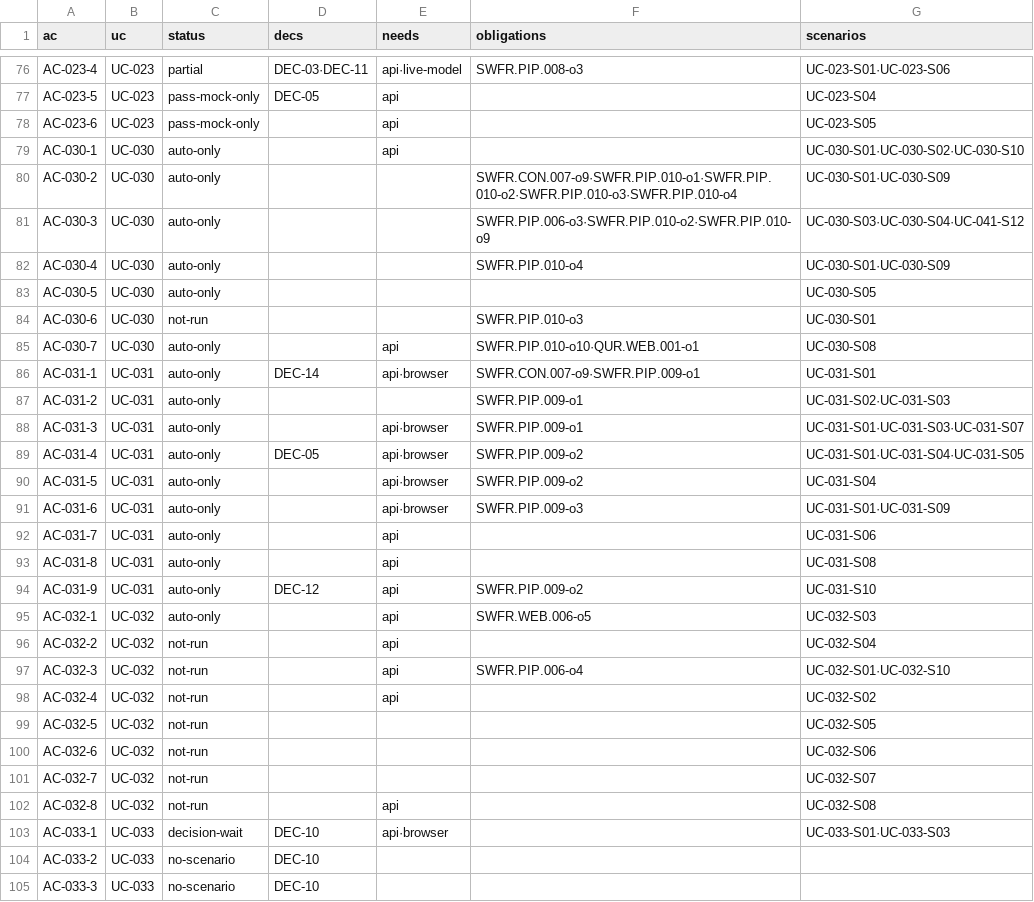
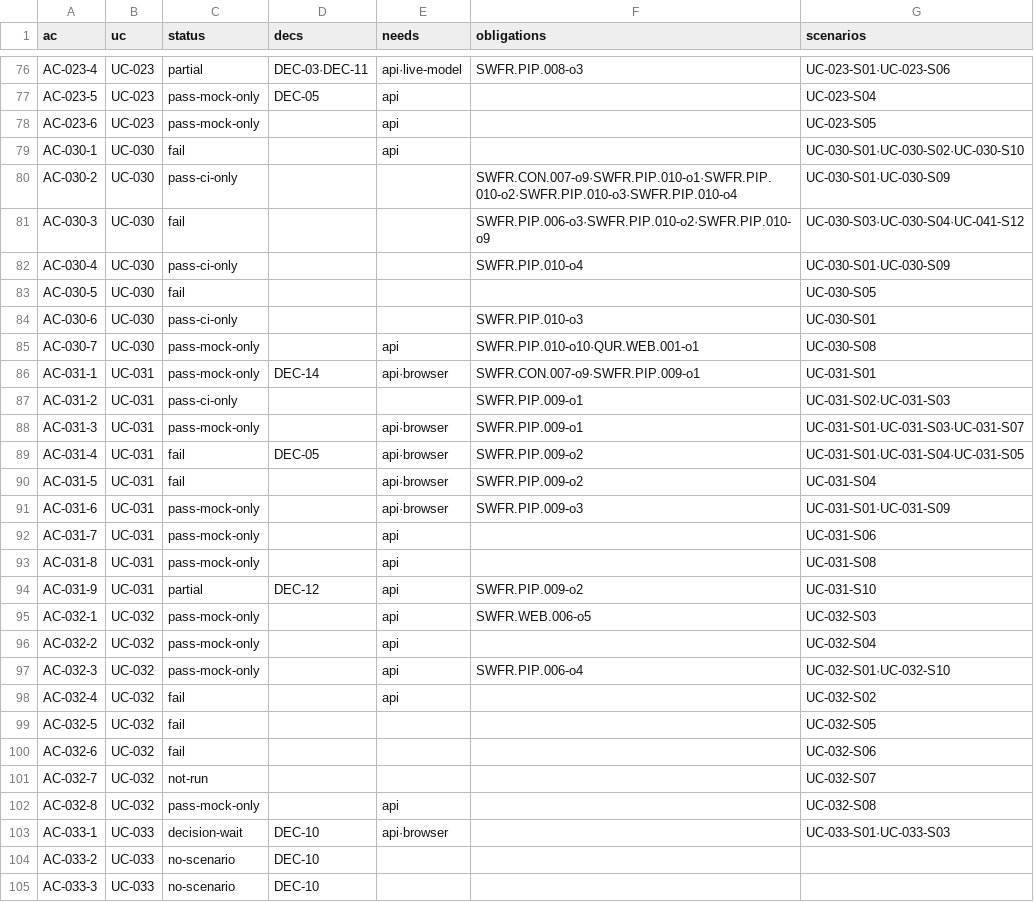
Before and after one commit to jypark-user/axlink, a CSV file: docs/30-test/검증기록/status-ac.csv, drawn as a sheet; only a part is shown, gaps mark what is left out.

```diff
--- a/docs/30-test/검증기록/status-ac.csv
+++ b/docs/30-test/검증기록/status-ac.csv
@@ -78,26 +78,26 @@ AC-023-5,UC-023,pass-mock-only,DEC-05,api,,UC-023-S04
 AC-023-6,UC-023,pass-mock-only,,api,,UC-023-S05
-AC-030-1,UC-030,auto-only,,api,,UC-030-S01·UC-030-S02·UC-030-S10
-AC-030-2,UC-030,auto-only,,,SWFR.CON.007-o9·SWFR.PIP.010-o1·SWFR.PIP.010-o2·SWFR.PIP.010-o3·SWFR.PIP.010-o4,UC-030-S01·UC-030-S09
-AC-030-3,UC-030,auto-only,,,SWFR.PIP.006-o3·SWFR.PIP.010-o2·SWFR.PIP.010-o9,UC-030-S03·UC-030-S04·UC-041-S12
-AC-030-4,UC-030,auto-only,,,SWFR.PIP.010-o4,UC-030-S01·UC-030-S09
-AC-030-5,UC-030,auto-only,,,,UC-030-S05
-AC-030-6,UC-030,not-run,,,SWFR.PIP.010-o3,UC-030-S01
-AC-030-7,UC-030,auto-only,,api,SWFR.PIP.010-o10·QUR.WEB.001-o1,UC-030-S08
-AC-031-1,UC-031,auto-only,DEC-14,api·browser,SWFR.CON.007-o9·SWFR.PIP.009-o1,UC-031-S01
-AC-031-2,UC-031,auto-only,,,SWFR.PIP.009-o1,UC-031-S02·UC-031-S03
-AC-031-3,UC-031,auto-only,,api·browser,SWFR.PIP.009-o1,UC-031-S01·UC-031-S03·UC-031-S07
-AC-031-4,UC-031,auto-only,DEC-05,api·browser,SWFR.PIP.009-o2,UC-031-S01·UC-031-S04·UC-031-S05
-AC-031-5,UC-031,auto-only,,api·browser,SWFR.PIP.009-o2,UC-031-S04
-AC-031-6,UC-031,auto-only,,api·browser,SWFR.PIP.009-o3,UC-031-S01·UC-031-S09
-AC-031-7,UC-031,auto-only,,api,,UC-031-S06
-AC-031-8,UC-031,auto-only,,api,,UC-031-S08
-AC-031-9,UC-031,auto-only,DEC-12,api,SWFR.PIP.009-o2,UC-031-S10
-AC-032-1,UC-032,auto-only,,api,SWFR.WEB.006-o5,UC-032-S03
-AC-032-2,UC-032,not-run,,api,,UC-032-S04
-AC-032-3,UC-032,not-run,,api,SWFR.PIP.006-o4,UC-032-S01·UC-032-S10
-AC-032-4,UC-032,not-run,,api,,UC-032-S02
-AC-032-5,UC-032,not-run,,,,UC-032-S05
-AC-032-6,UC-032,not-run,,,,UC-032-S06
+AC-030-1,UC-030,fail,,api,,UC-030-S01·UC-030-S02·UC-030-S10
+AC-030-2,UC-030,pass-ci-only,,,SWFR.CON.007-o9·SWFR.PIP.010-o1·SWFR.PIP.010-o2·SWFR.PIP.010-o3·SWFR.PIP.010-o4,UC-030-S01·UC-030-S09
+AC-030-3,UC-030,fail,,,SWFR.PIP.006-o3·SWFR.PIP.010-o2·SWFR.PIP.010-o9,UC-030-S03·UC-030-S04·UC-041-S12
+AC-030-4,UC-030,pass-ci-only,,,SWFR.PIP.010-o4,UC-030-S01·UC-030-S09
+AC-030-5,UC-030,fail,,,,UC-030-S05
+AC-030-6,UC-030,pass-ci-only,,,SWFR.PIP.010-o3,UC-030-S01
+AC-030-7,UC-030,pass-mock-only,,api,SWFR.PIP.010-o10·QUR.WEB.001-o1,UC-030-S08
+AC-031-1,UC-031,pass-mock-only,DEC-14,api·browser,SWFR.CON.007-o9·SWFR.PIP.009-o1,UC-031-S01
+AC-031-2,UC-031,pass-ci-only,,,SWFR.PIP.009-o1,UC-031-S02·UC-031-S03
+AC-031-3,UC-031,pass-mock-only,,api·browser,SWFR.PIP.009-o1,UC-031-S01·UC-031-S03·UC-031-S07
+AC-031-4,UC-031,fail,DEC-05,api·browser,SWFR.PIP.009-o2,UC-031-S01·UC-031-S04·UC-031-S05
+AC-031-5,UC-031,fail,,api·browser,SWFR.PIP.009-o2,UC-031-S04
+AC-031-6,UC-031,pass-mock-only,,api·browser,SWFR.PIP.009-o3,UC-031-S01·UC-031-S09
+AC-031-7,UC-031,pass-mock-only,,api,,UC-031-S06
+AC-031-8,UC-031,pass-mock-only,,api,,UC-031-S08
+AC-031-9,UC-031,partial,DEC-12,api,SWFR.PIP.009-o2,UC-031-S10
+AC-032-1,UC-032,pass-mock-only,,api,SWFR.WEB.006-o5,UC-032-S03
+AC-032-2,UC-032,pass-mock-only,,api,,UC-032-S04
+AC-032-3,UC-032,pass-mock-only,,api,SWFR.PIP.006-o4,UC-032-S01·UC-032-S10
+AC-032-4,UC-032,fail,,api,,UC-032-S02
+AC-032-5,UC-032,fail,,,,UC-032-S05
+AC-032-6,UC-032,fail,,,,UC-032-S06
 AC-032-7,UC-032,not-run,,,,UC-032-S07
-AC-032-8,UC-032,not-run,,api,,UC-032-S08
+AC-032-8,UC-032,pass-mock-only,,api,,UC-032-S08
 AC-033-1,UC-033,decision-wait,DEC-10,api·browser,,UC-033-S01·UC-033-S03
```
Also changed, not shown: docs/30-test/검증기록/status-scenario.csv, 4 other files.
